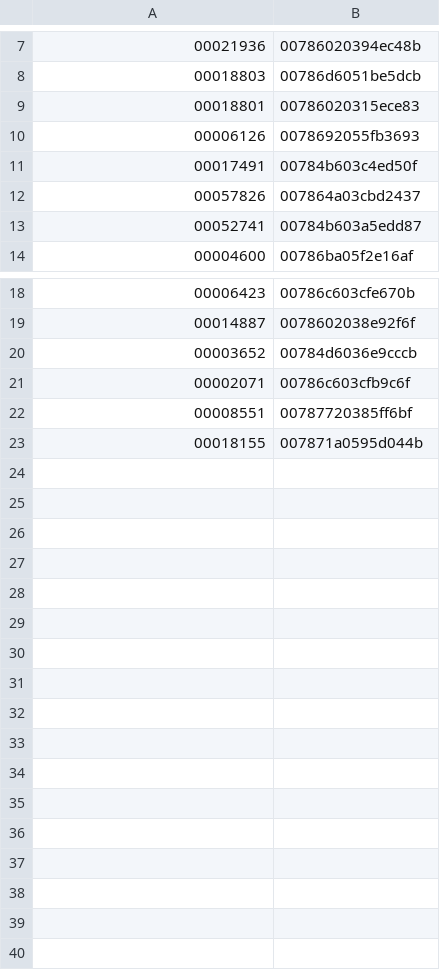
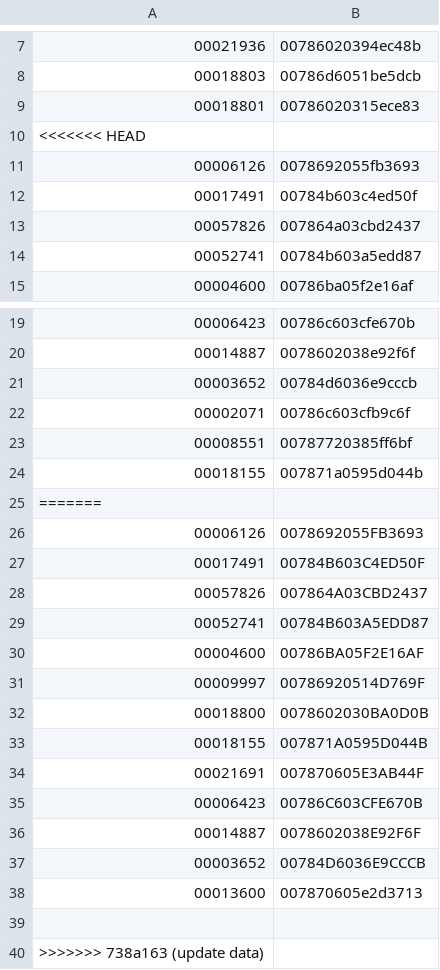
Before and after one commit to TurkyGary/TGLockSystem, a CSV file: data/access_list.csv, drawn as a sheet; only a part is shown, gaps mark what is left out; the diff names each change by its address in the sheet, - before the commit and + after, or states it on an @@ line.

```diff
--- a/data/access_list.csv
+++ b/data/access_list.csv
+row 10: <<<<<<< HEAD
+row 25: =======
+row 26: 00006126 | 0078692055FB3693
+row 27: 00017491 | 00784B603C4ED50F
+row 28: 00057826 | 007864A03CBD2437
+row 29: 00052741 | 00784B603A5EDD87
+row 30: 00004600 | 00786BA05F2E16AF
+row 31: 00009997 | 00786920514D769F
+row 32: 00018800 | 0078602030BA0D0B
+row 33: 00018155 | 007871A0595D044B
+row 34: 00021691 | 007870605E3AB44F
+row 35: 00006423 | 00786C603CFE670B
+row 36: 00014887 | 0078602038E92F6F
+row 37: 00003652 | 00784D6036E9CCCB
+row 38: 00013600 | 007870605e2d3713
+row 39: (empty)
+row 40: >>>>>>> 738a163 (update data)
```
Also changed, not shown: data/granted.csv.
